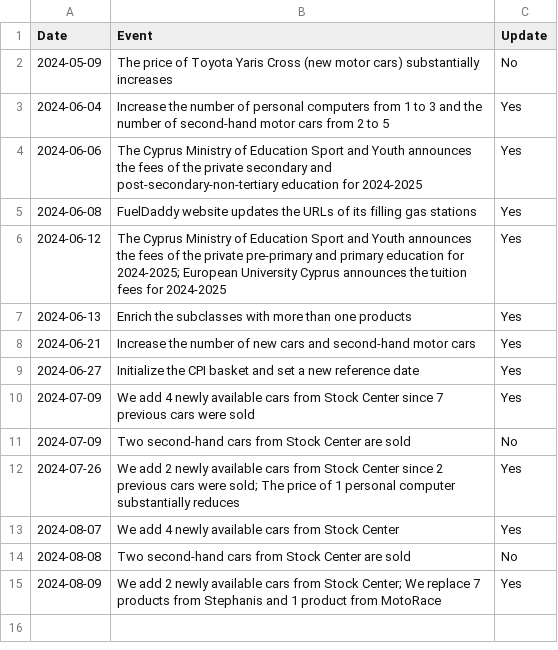
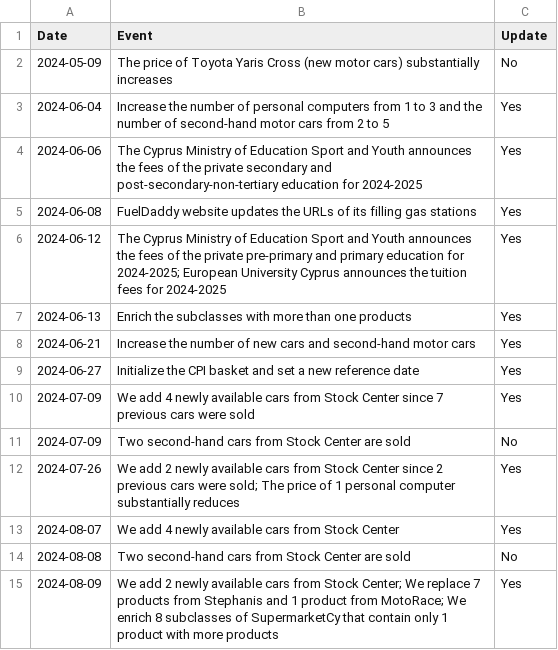
Before and after one commit to kvitalis/CyBPP, a CSV file: Results/Inflation-Big-Changes.csv, drawn as a sheet.

Commit message:
Update Inflation-Big-Changes.csv

```diff
--- a/Results/Inflation-Big-Changes.csv
+++ b/Results/Inflation-Big-Changes.csv
@@ -14,2 +14,2 @@ Date,Event,Update
 2024-08-08,Two second-hand cars from Stock Center are sold,No
-2024-08-09,We add 2 newly available cars from Stock Center; We replace 7 products from Stephanis and 1 product from MotoRace,Yes
+2024-08-09,We add 2 newly available cars from Stock Center; We replace 7 products from Stephanis and 1 product from MotoRace; We enrich 8 subclasses of SupermarketCy that contain only 1 product with more products,Yes
```
